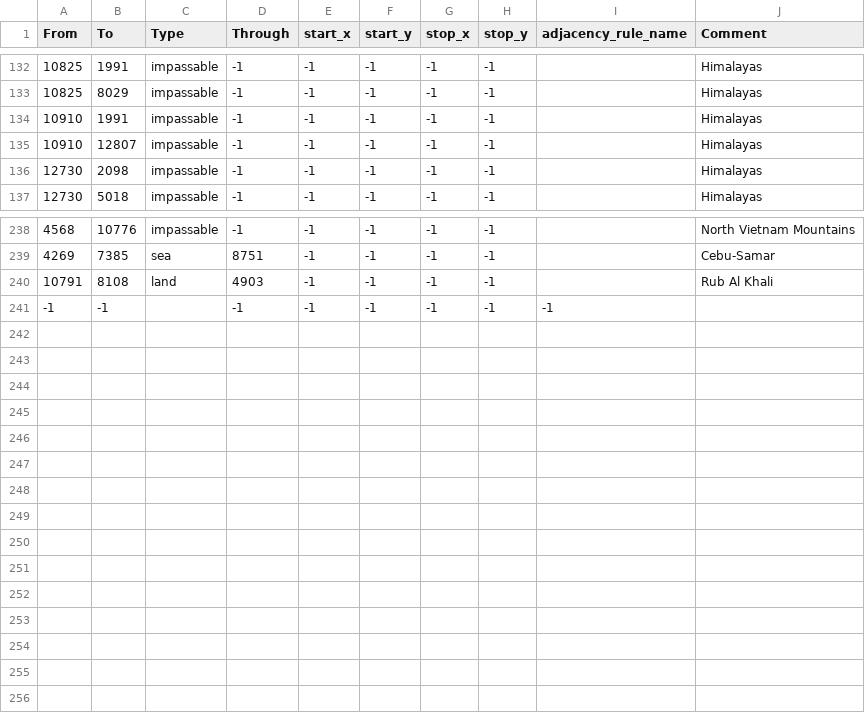
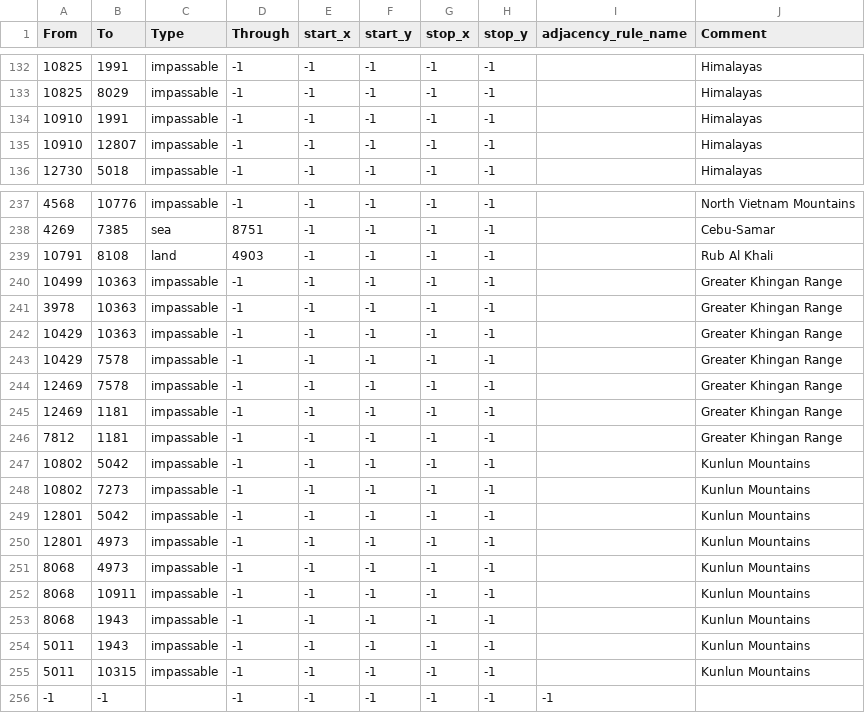
Before and after one commit to SilentEnforcer/tgwr-mod, a CSV file: map/adjacencies.csv, drawn as a sheet; only a part is shown, gaps mark what is left out; removed rows and columns are numbered as before the commit, all else as after; the diff names each change by its address in the sheet, - before the commit and + after, or states it on an @@ line.

Commit message:
Chinese mountains

```diff
--- a/map/adjacencies.csv
+++ b/map/adjacencies.csv
-row 136: 12730 | 2098 | impassable | -1 | -1 | -1 | -1 | -1 |  | Himalayas
+row 240: 10499 | 10363 | impassable | -1 | -1 | -1 | -1 | -1 |  | Greater Khingan Range
+row 241: 3978 | 10363 | impassable | -1 | -1 | -1 | -1 | -1 |  | Greater Khingan Range
+row 242: 10429 | 10363 | impassable | -1 | -1 | -1 | -1 | -1 |  | Greater Khingan Range
+row 243: 10429 | 7578 | impassable | -1 | -1 | -1 | -1 | -1 |  | Greater Khingan Range
+row 244: 12469 | 7578 | impassable | -1 | -1 | -1 | -1 | -1 |  | Greater Khingan Range
+row 245: 12469 | 1181 | impassable | -1 | -1 | -1 | -1 | -1 |  | Greater Khingan Range
+row 246: 7812 | 1181 | impassable | -1 | -1 | -1 | -1 | -1 |  | Greater Khingan Range
+row 247: 10802 | 5042 | impassable | -1 | -1 | -1 | -1 | -1 |  | Kunlun Mountains
+row 248: 10802 | 7273 | impassable | -1 | -1 | -1 | -1 | -1 |  | Kunlun Mountains
+row 249: 12801 | 5042 | impassable | -1 | -1 | -1 | -1 | -1 |  | Kunlun Mountains
+row 250: 12801 | 4973 | impassable | -1 | -1 | -1 | -1 | -1 |  | Kunlun Mountains
+row 251: 8068 | 4973 | impassable | -1 | -1 | -1 | -1 | -1 |  | Kunlun Mountains
+row 252: 8068 | 10911 | impassable | -1 | -1 | -1 | -1 | -1 |  | Kunlun Mountains
+row 253: 8068 | 1943 | impassable | -1 | -1 | -1 | -1 | -1 |  | Kunlun Mountains
+row 254: 5011 | 1943 | impassable | -1 | -1 | -1 | -1 | -1 |  | Kunlun Mountains
+row 255: 5011 | 10315 | impassable | -1 | -1 | -1 | -1 | -1 |  | Kunlun Mountains
```
